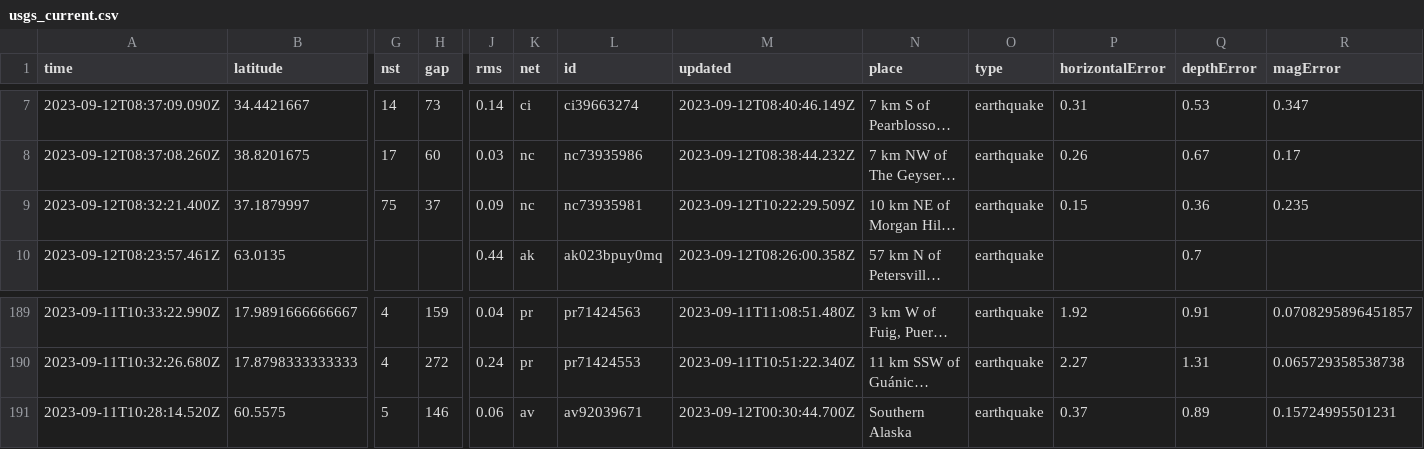
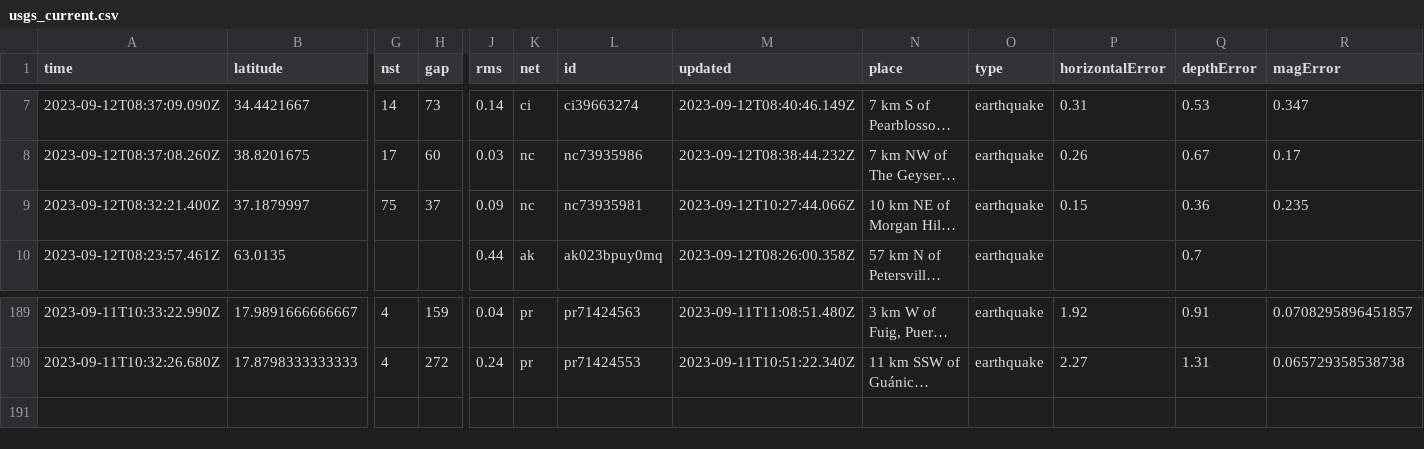
Before and after one commit to sabrinamochi/github-actions, a CSV file: usgs_current.csv, drawn as a sheet; only a part is shown, gaps mark what is left out; long unchanged cells end in …; rows hold the shown columns only; the diff names each change by its address in the sheet, - before the commit and + after, or states it on an @@ line.

```diff
--- a/usgs_current.csv
+++ b/usgs_current.csv
-M9 (updated): 2023-09-12T10:22:29.509Z
+M9 (updated): 2023-09-12T10:27:44.066Z
-row 191: 2023-09-11T10:28:14.520Z | 60.5575 | 5 | 146 | 0.06 | av | av92039671 | 2023-09-12T00:30:44.700Z | Southern Alaska | earthquake | 0.37 | 0.89 | 0.15724995501231
```
